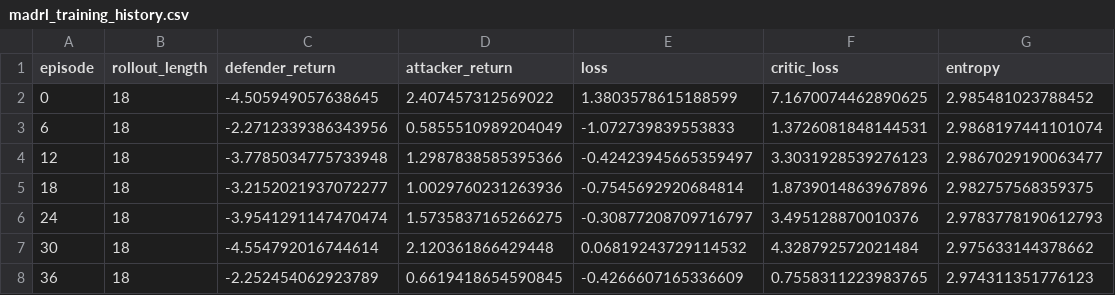
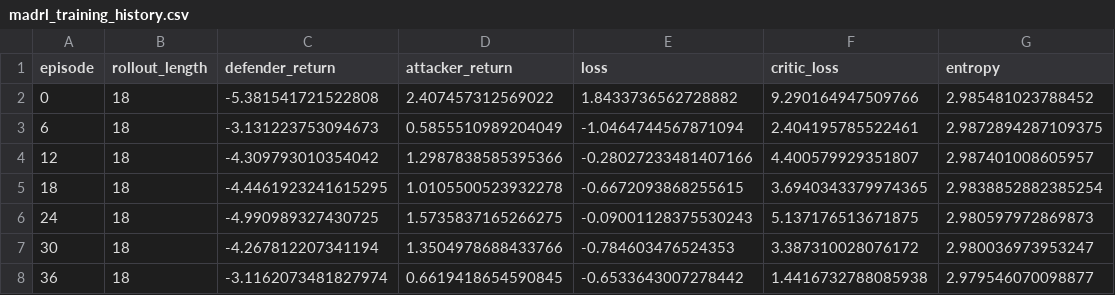
Before and after one commit to LYang910920/note1-cyber-control-games, a CSV file: experiments/madrl_training_history.csv, drawn as a sheet; only a part is shown; the diff covers the shown part only.

```diff
--- a/experiments/madrl_training_history.csv
+++ b/experiments/madrl_training_history.csv
@@ -1,8 +1,8 @@
 episode,rollout_length,defender_return,attacker_return,loss,critic_loss,entropy
-0,18,-4.505949057638645,2.407457312569022,1.3803578615188599,7.1670074462890625,2.985481023788452
-6,18,-2.2712339386343956,0.5855510989204049,-1.072739839553833,1.3726081848144531,2.9868197441101074
-12,18,-3.7785034775733948,1.2987838585395366,-0.42423945665359497,3.3031928539276123,2.9867029190063477
-18,18,-3.2152021937072277,1.0029760231263936,-0.7545692920684814,1.8739014863967896,2.982757568359375
-24,18,-3.9541291147470474,1.5735837165266275,-0.30877208709716797,3.495128870010376,2.9783778190612793
-30,18,-4.554792016744614,2.120361866429448,0.06819243729114532,4.328792572021484,2.975633144378662
-36,18,-2.252454062923789,0.6619418654590845,-0.4266607165336609,0.7558311223983765,2.974311351776123
+0,18,-5.381541721522808,2.407457312569022,1.8433736562728882,9.290164947509766,2.985481023788452
+6,18,-3.131223753094673,0.5855510989204049,-1.0464744567871094,2.404195785522461,2.9872894287109375
+12,18,-4.309793010354042,1.2987838585395366,-0.28027233481407166,4.400579929351807,2.987401008605957
+18,18,-4.4461923241615295,1.0105500523932278,-0.6672093868255615,3.6940343379974365,2.9838852882385254
+24,18,-4.990989327430725,1.5735837165266275,-0.09001128375530243,5.137176513671875,2.980597972869873
+30,18,-4.267812207341194,1.3504978688433766,-0.784603476524353,3.387310028076172,2.980036973953247
+36,18,-3.1162073481827974,0.6619418654590845,-0.6533643007278442,1.4416732788085938,2.979546070098877
```
Also changed, not shown: 111 edited cells elsewhere in this file, experiments/ddqn_training_history.csv, experiments/game_response_metrics.csv, 14 other files.
